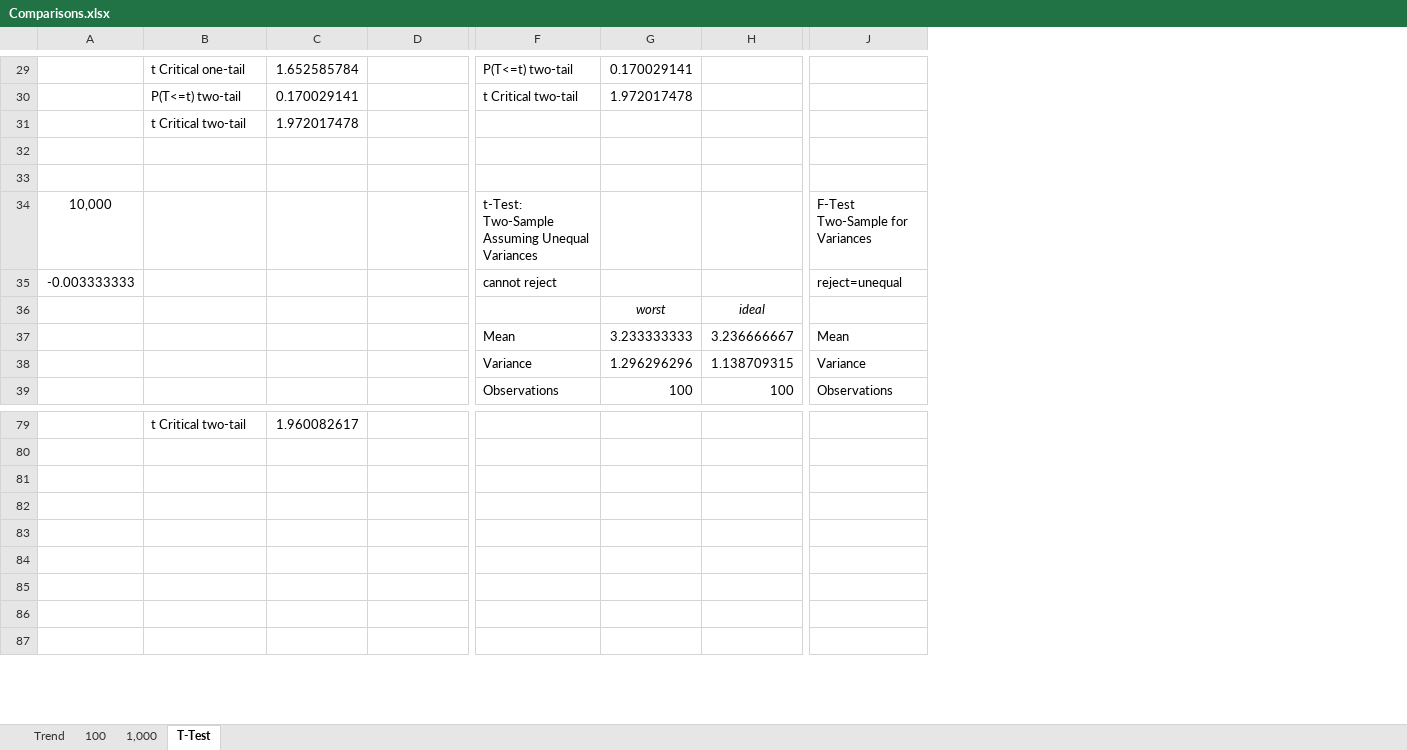
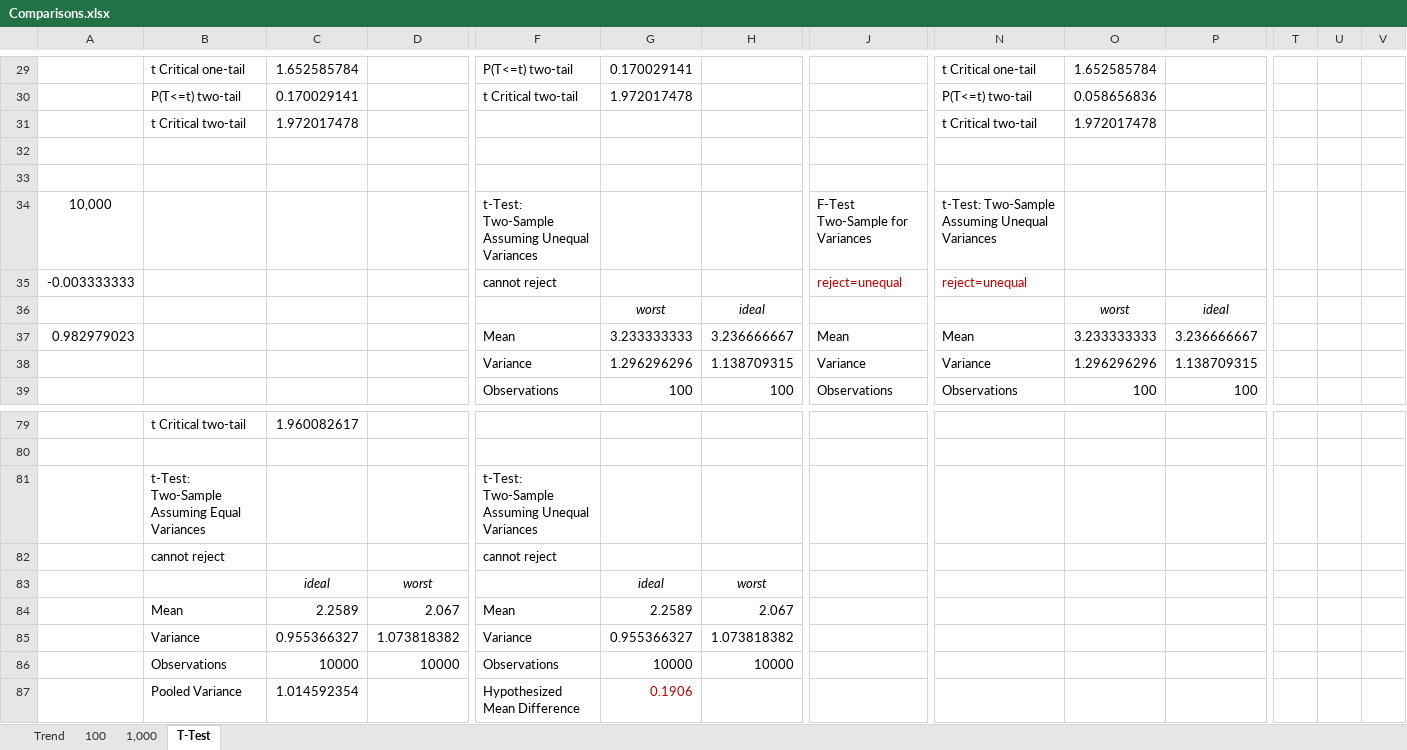
Before and after one commit to SonkeWohler/researchMethods, an Excel workbook: excel/Comparisons.xlsx, sheet T-Test, drawn as a sheet; only a part is shown, gaps mark what is left out; values as stored, in another font and other column widths than the file's, no borders; the diff covers the shown part only; the diff names each change by its address in the sheet, - before the commit and + after, or states it on an @@ line.

Commit message:
Analysis should be complete now

```diff
--- a/excel/Comparisons.xlsx (sheet T-Test)
+++ b/excel/Comparisons.xlsx (sheet T-Test)
+column N, rows 29-39: t Critical one-tail | P(T<=t) two-tail | t Critical two-tail |  |  | t-Test: Two-Sample Assuming Unequal Variances | reject=unequal |  | Mean | Variance | Observations
+column O, rows 29-39: 1.652585784 | 0.058656836 | 1.972017478 |  |  |  |  | worst | 3.233333333 | 1.296296296 | 100
+column P, rows 36-39: ideal | 3.236666667 | 1.138709315 | 100
+column T, empty
+column U, empty
+column V, empty
-J35 text colour: black
+J35 text colour: #C00000
-A37: (empty)
+A37: 0.982979023
-B81: (empty)
+B81: t-Test: Two-Sample Assuming Equal Variances
-F81: (empty)
+F81: t-Test: Two-Sample Assuming Unequal Variances
-B82: (empty)
+B82: cannot reject
-F82: (empty)
+F82: cannot reject
-C83: (empty)
+C83: ideal
-D83: (empty)
+D83: worst
-G83: (empty)
+G83: ideal
-H83: (empty)
+H83: worst
-B84: (empty)
+B84: Mean
-C84: (empty)
+C84: 2.2589
-D84: (empty)
+D84: 2.067
-F84: (empty)
+F84: Mean
-G84: (empty)
+G84: 2.2589
-H84: (empty)
+H84: 2.067
-B85: (empty)
+B85: Variance
-C85: (empty)
+C85: 0.955366327
-D85: (empty)
+D85: 1.073818382
-F85: (empty)
+F85: Variance
-G85: (empty)
+G85: 0.955366327
-H85: (empty)
+H85: 1.073818382
-B86: (empty)
+B86: Observations
-C86: (empty)
+C86: 10000
-D86: (empty)
+D86: 10000
-F86: (empty)
+F86: Observations
-G86: (empty)
+G86: 10000
-H86: (empty)
+H86: 10000
-B87: (empty)
+B87: Pooled Variance
-C87: (empty)
+C87: 1.014592354
-F87: (empty)
+F87: Hypothesized Mean Difference
-G87: (empty)
+G87: 0.1906
```
Also changed, not shown: 6 added columns, 32 edited cells and cell formats elsewhere in this sheet, sheet Trend, charts or pictures.
